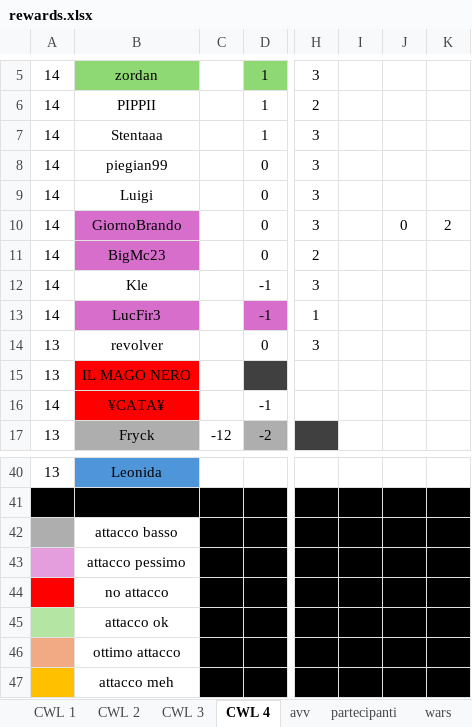
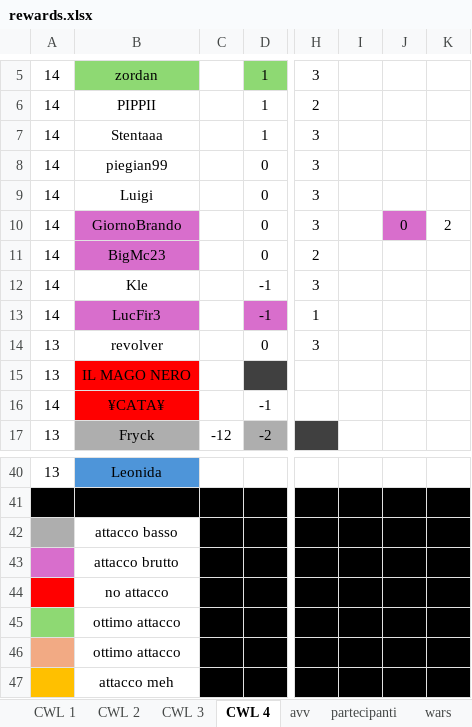
Before and after one commit to piegian99ita/clashMacacos, an Excel workbook: rewards.xlsx, sheet CWL 4, drawn as a sheet; only a part is shown, gaps mark what is left out; values as stored, in another font and other column widths than the file's, no borders; the diff names each change by its address in the sheet, - before the commit and + after, or states it on an @@ line.

Commit message:
Update rewards.xlsx

```diff
--- a/rewards.xlsx (sheet CWL 4)
+++ b/rewards.xlsx (sheet CWL 4)
-J10 fill: none
+J10 fill: #D86ECC
-A43 fill: #E59EDD
+A43 fill: #D86ECC
-B43: attacco pessimo
+B43: attacco brutto
-A45 fill: #B4E5A2
+A45 fill: #8ED973
-B45: attacco ok
+B45: ottimo attacco
```
